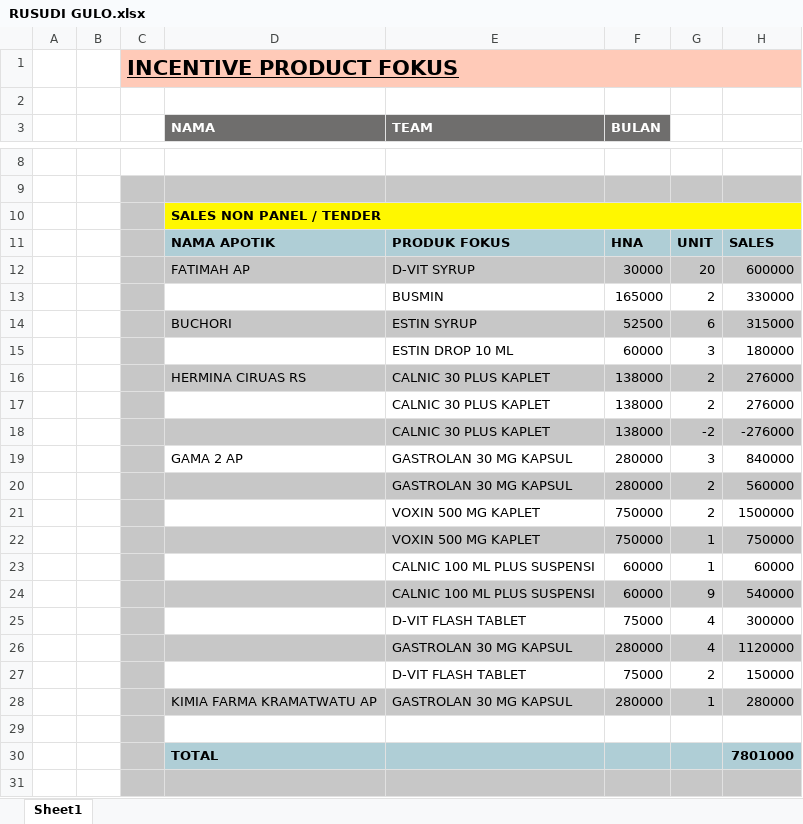
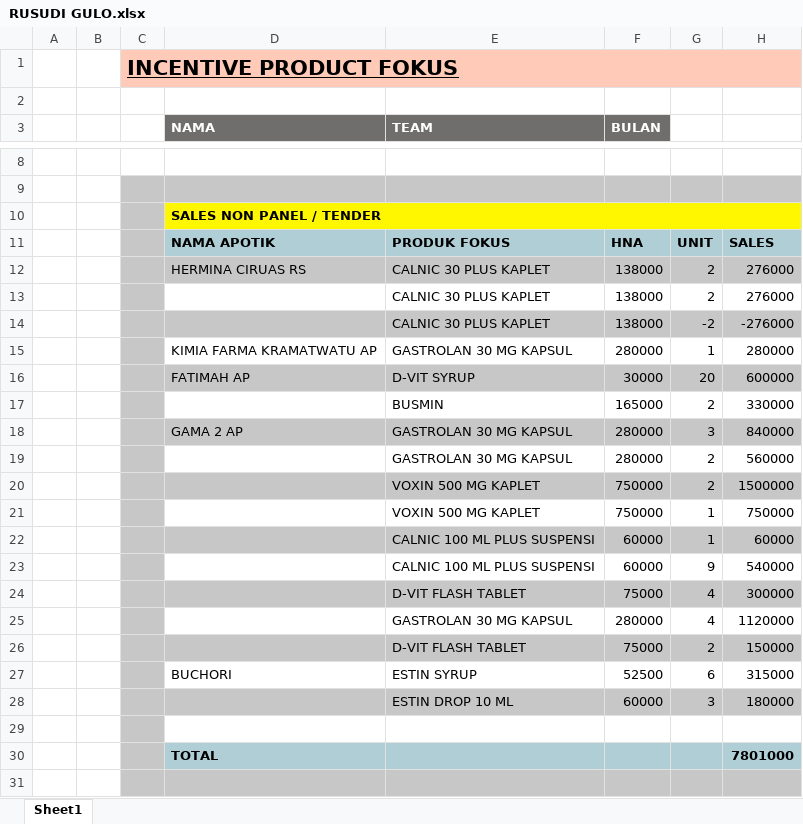
Before and after one commit to AhsanulQalbi/ProjectProductFokus, an Excel workbook: results/RUSUDI GULO.xlsx, sheet Sheet1, drawn as a sheet; only a part is shown, gaps mark what is left out; values as stored, in another font and other column widths than the file's, no borders; addresses are those after the commit; the diff names each change by its address in the sheet, - before the commit and + after, or states it on an @@ line.

```diff
--- a/results/RUSUDI GULO.xlsx (sheet Sheet1)
+++ b/results/RUSUDI GULO.xlsx (sheet Sheet1)
@@ row 28 moved to row 15: KIMIA FARMA KRAMATWATU AP @@
@@ row 12 moved to row 16: FATIMAH AP @@
@@ row 13 moved to row 17: BUSMIN @@
-D18:H18 fill: none
+D18:H18 fill: #C7C7C7
-D19:H19 fill: #C7C7C7
+D19:H19 fill: none
-D20:H20 fill: none
+D20:H20 fill: #C7C7C7
-D21:H21 fill: #C7C7C7
+D21:H21 fill: none
-D22:H22 fill: none
+D22:H22 fill: #C7C7C7
-D23:H23 fill: #C7C7C7
+D23:H23 fill: none
-D24:H24 fill: none
+D24:H24 fill: #C7C7C7
-D25:H25 fill: #C7C7C7
+D25:H25 fill: none
-D26:H26 fill: none
+D26:H26 fill: #C7C7C7
@@ row 14 moved to row 27: BUCHORI @@
@@ row 15 moved to row 28: ESTIN DROP 10 ML @@
```
Also changed, not shown: descData.xlsx, results/ARI YULIAWAN.xlsx, 14 other files.
